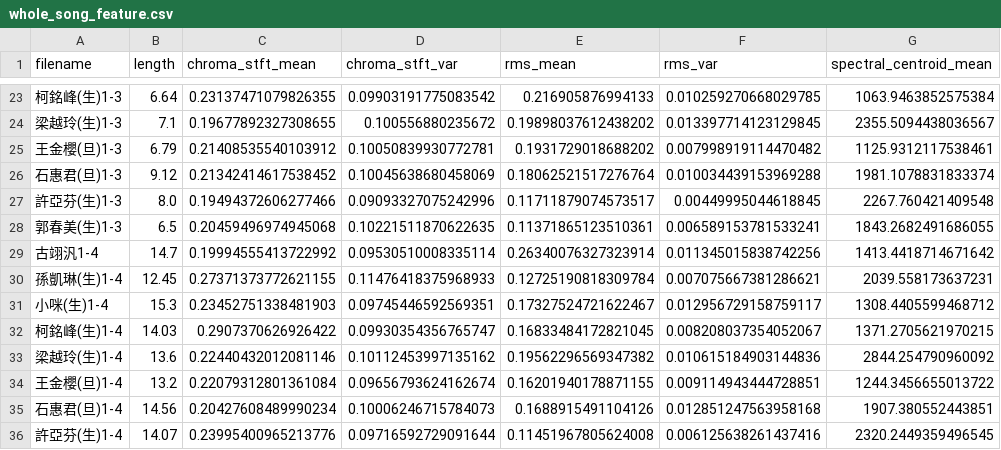
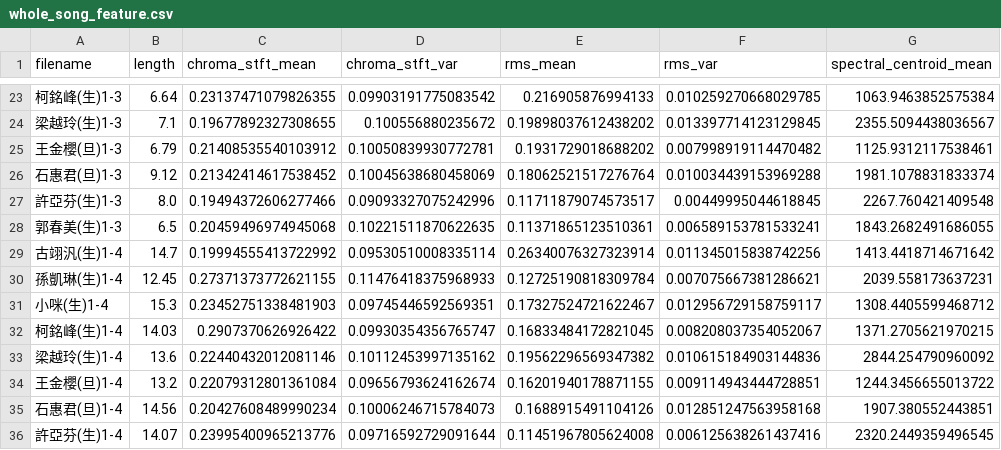
Before and after one commit to jacky870104/totts-en-version, a CSV file: cut_songs/features/whole_song_feature.csv, drawn as a sheet; only a part is shown, gaps mark what is left out; the diff names each change by its address in the sheet, - before the commit and + after, or states it on an @@ line.

```diff
--- a/cut_songs/features/whole_song_feature.csv
+++ b/cut_songs/features/whole_song_feature.csv
-A29 (filename): 古翊汎1-4
+A29 (filename): 古翊汎(生)1-4
```
Also changed, not shown: 47 other files.
